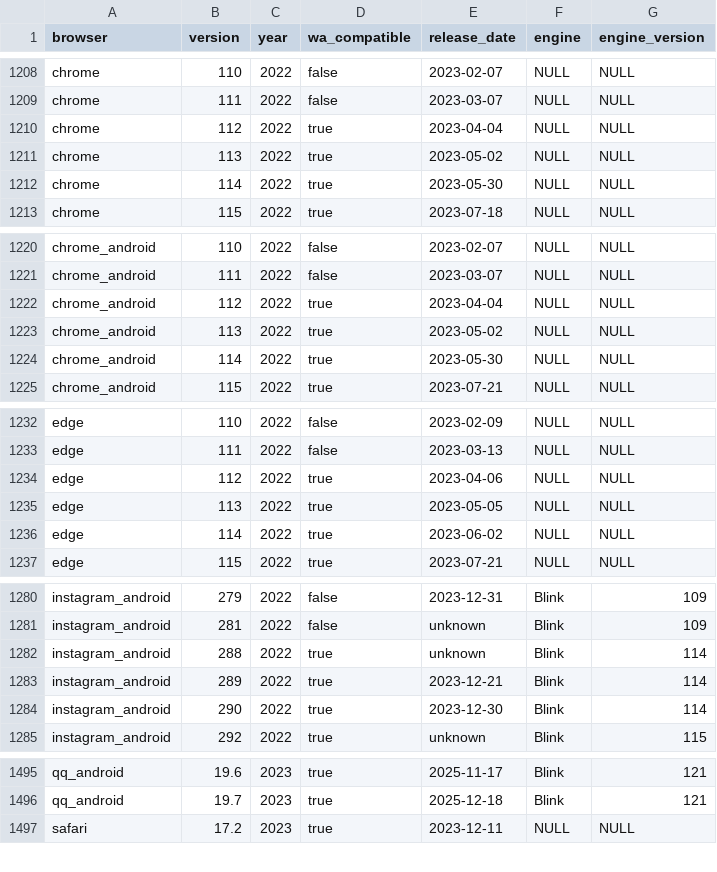
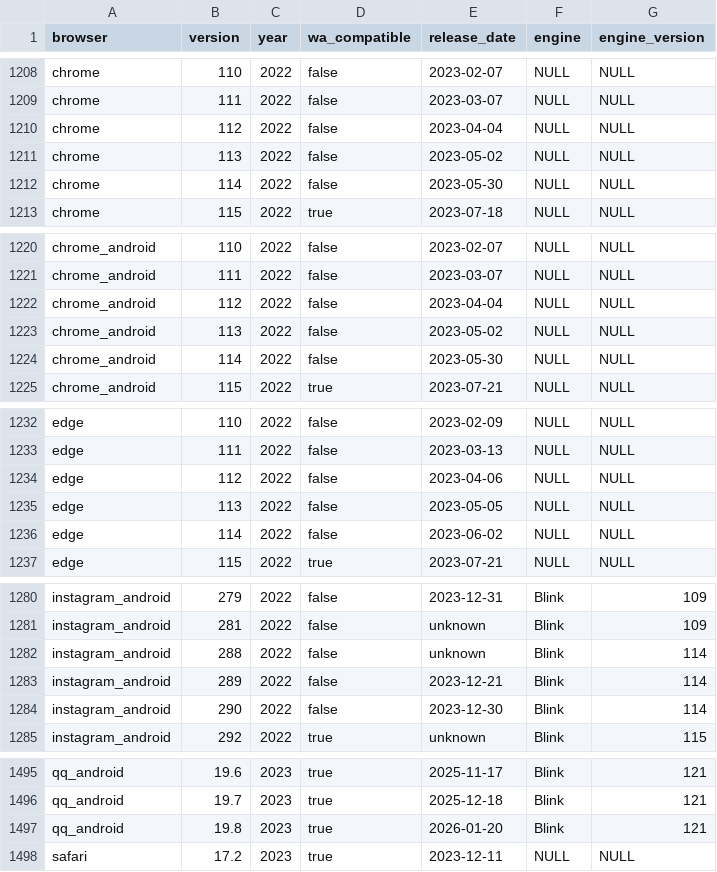
Before and after one commit to web-platform-dx/baseline-browser-mapping, a CSV file: static/with_downstream/all_versions.csv, drawn as a sheet; only a part is shown, gaps mark what is left out; the diff covers the shown part only.

```diff
--- a/static/with_downstream/all_versions.csv
+++ b/static/with_downstream/all_versions.csv
@@ -1209,5 +1209,5 @@
 "chrome","111","2022","false","2023-03-07","NULL","NULL"
-"chrome","112","2022","true","2023-04-04","NULL","NULL"
-"chrome","113","2022","true","2023-05-02","NULL","NULL"
-"chrome","114","2022","true","2023-05-30","NULL","NULL"
+"chrome","112","2022","false","2023-04-04","NULL","NULL"
+"chrome","113","2022","false","2023-05-02","NULL","NULL"
+"chrome","114","2022","false","2023-05-30","NULL","NULL"
 "chrome","115","2022","true","2023-07-18","NULL","NULL"
@@ -1221,5 +1221,5 @@
 "chrome_android","111","2022","false","2023-03-07","NULL","NULL"
-"chrome_android","112","2022","true","2023-04-04","NULL","NULL"
-"chrome_android","113","2022","true","2023-05-02","NULL","NULL"
-"chrome_android","114","2022","true","2023-05-30","NULL","NULL"
+"chrome_android","112","2022","false","2023-04-04","NULL","NULL"
+"chrome_android","113","2022","false","2023-05-02","NULL","NULL"
+"chrome_android","114","2022","false","2023-05-30","NULL","NULL"
 "chrome_android","115","2022","true","2023-07-21","NULL","NULL"
@@ -1233,5 +1233,5 @@
 "edge","111","2022","false","2023-03-13","NULL","NULL"
-"edge","112","2022","true","2023-04-06","NULL","NULL"
-"edge","113","2022","true","2023-05-05","NULL","NULL"
-"edge","114","2022","true","2023-06-02","NULL","NULL"
+"edge","112","2022","false","2023-04-06","NULL","NULL"
+"edge","113","2022","false","2023-05-05","NULL","NULL"
+"edge","114","2022","false","2023-06-02","NULL","NULL"
 "edge","115","2022","true","2023-07-21","NULL","NULL"
@@ -1281,5 +1281,5 @@
 "instagram_android","281","2022","false","unknown","Blink","109"
-"instagram_android","288","2022","true","unknown","Blink","114"
-"instagram_android","289","2022","true","2023-12-21","Blink","114"
-"instagram_android","290","2022","true","2023-12-30","Blink","114"
+"instagram_android","288","2022","false","unknown","Blink","114"
+"instagram_android","289","2022","false","2023-12-21","Blink","114"
+"instagram_android","290","2022","false","2023-12-30","Blink","114"
 "instagram_android","292","2022","true","unknown","Blink","115"
@@ -1496,2 +1496,3 @@
 "qq_android","19.7","2023","true","2025-12-18","Blink","121"
+"qq_android","19.8","2023","true","2026-01-20","Blink","121"
 "safari","17.2","2023","true","2023-12-11","NULL","NULL"
```
Also changed, not shown: 11 edited cells elsewhere in this file, static/all_versions.csv, static/all_versions_with_supports.csv, 9 other files.
